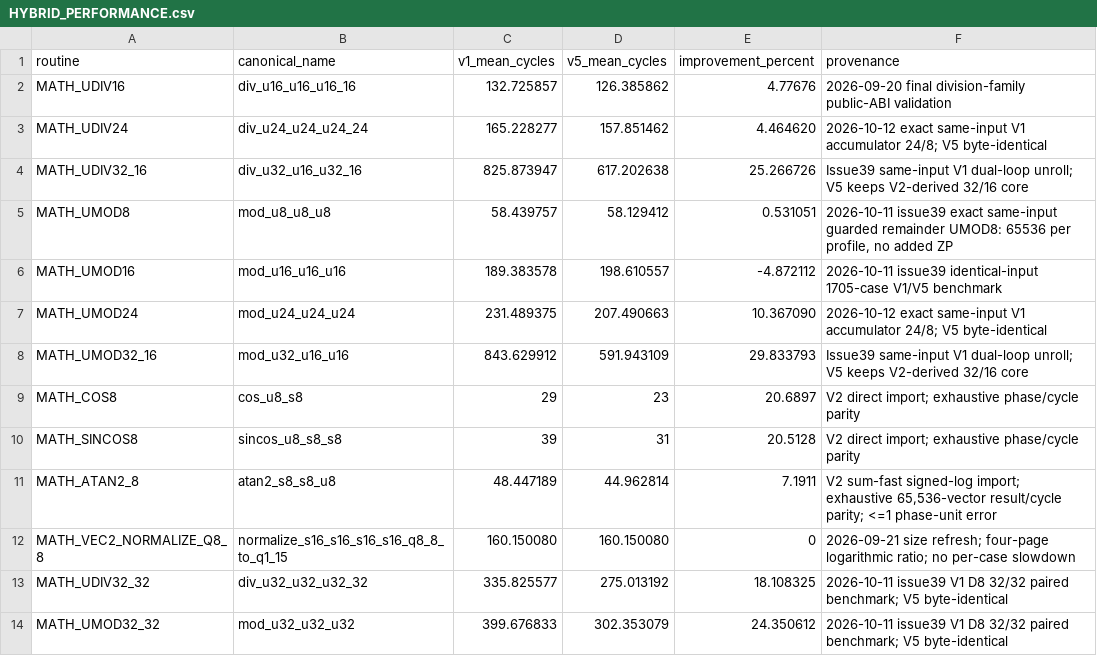
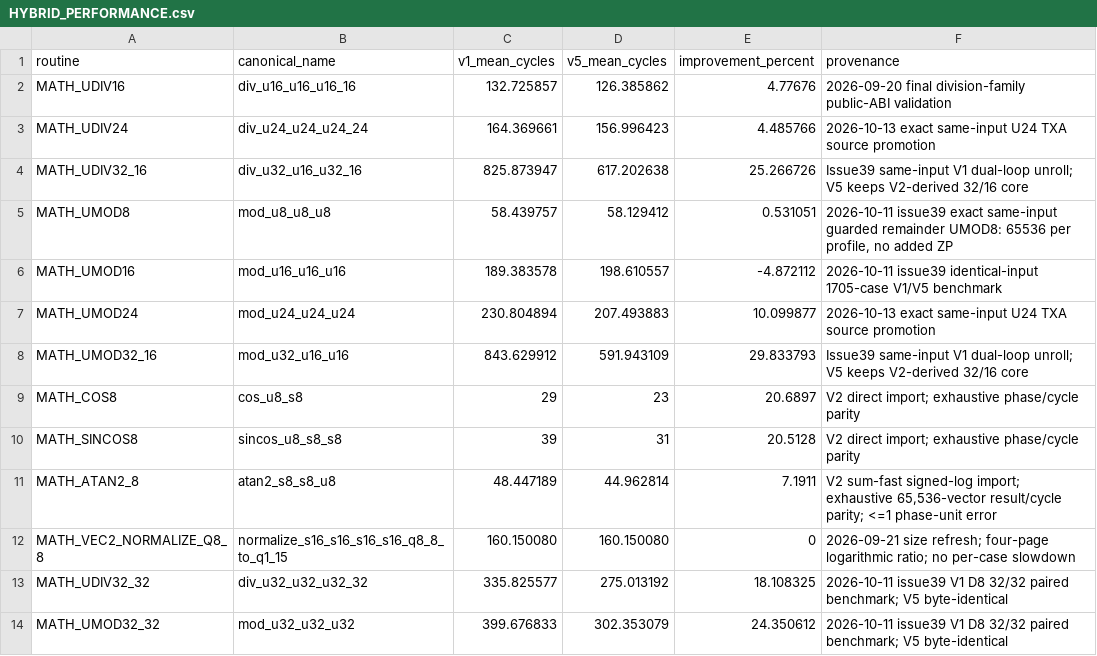
Before and after one commit to floppyrom/C64-Math-Library, a CSV file: v5_hybrid_lowzp/HYBRID_PERFORMANCE.csv, drawn as a sheet.

```diff
--- a/v5_hybrid_lowzp/HYBRID_PERFORMANCE.csv
+++ b/v5_hybrid_lowzp/HYBRID_PERFORMANCE.csv
@@ -2,3 +2,3 @@ routine,canonical_name,v1_mean_cycles,v5_mean_cycles,improvement_percent,provena
 MATH_UDIV16,div_u16_u16_u16_16,132.725857,126.385862,4.77676,2026-09-20 final division-family public-ABI validation
-MATH_UDIV24,div_u24_u24_u24_24,165.228277,157.851462,4.464620,2026-10-12 exact same-input V1 accumulator 24/8; V5 byte-identical
+MATH_UDIV24,div_u24_u24_u24_24,164.369661,156.996423,4.485766,2026-10-13 exact same-input U24 TXA source promotion
 MATH_UDIV32_16,div_u32_u16_u32_16,825.873947,617.202638,25.266726,Issue39 same-input V1 dual-loop unroll; V5 keeps V2-derived 32/16 core
@@ -6,3 +6,3 @@ MATH_UMOD8,mod_u8_u8_u8,58.439757,58.129412,0.531051,"2026-10-11 issue39 exact s
 MATH_UMOD16,mod_u16_u16_u16,189.383578,198.610557,-4.872112,2026-10-11 issue39 identical-input 1705-case V1/V5 benchmark
-MATH_UMOD24,mod_u24_u24_u24,231.489375,207.490663,10.367090,2026-10-12 exact same-input V1 accumulator 24/8; V5 byte-identical
+MATH_UMOD24,mod_u24_u24_u24,230.804894,207.493883,10.099877,2026-10-13 exact same-input U24 TXA source promotion
 MATH_UMOD32_16,mod_u32_u16_u16,843.629912,591.943109,29.833793,Issue39 same-input V1 dual-loop unroll; V5 keeps V2-derived 32/16 core
```
Also changed, not shown: benchmarks/BEST_PROFILE_RESULTS.csv, v1_balanced/PUBLIC_PERFORMANCE.csv, 46 other files.
